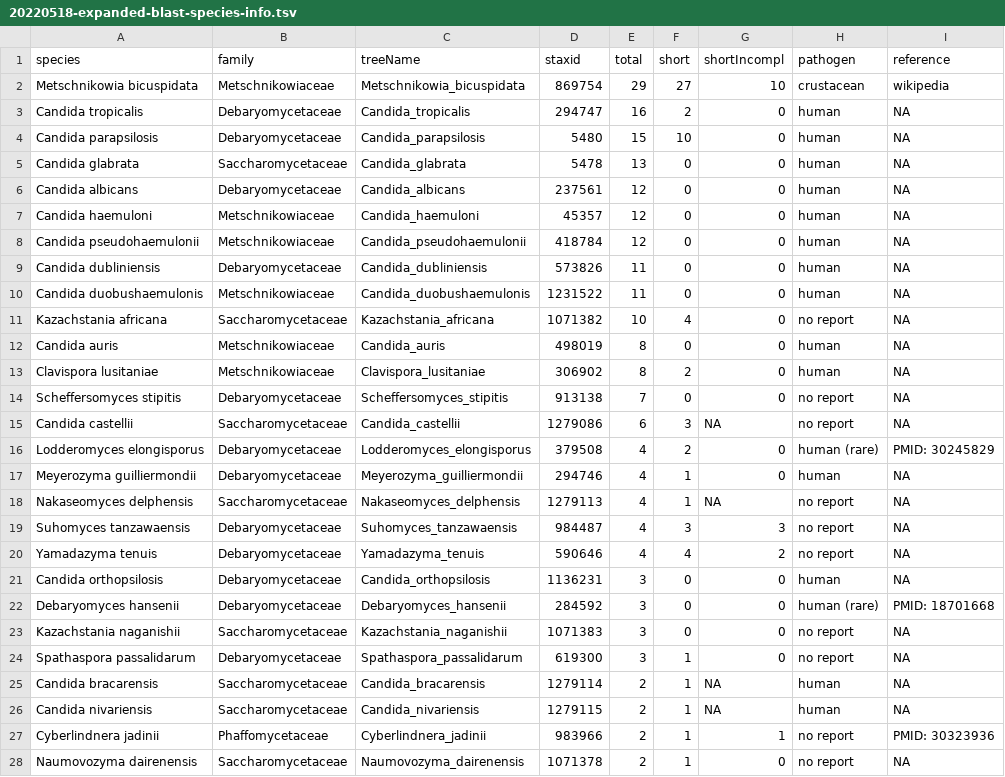
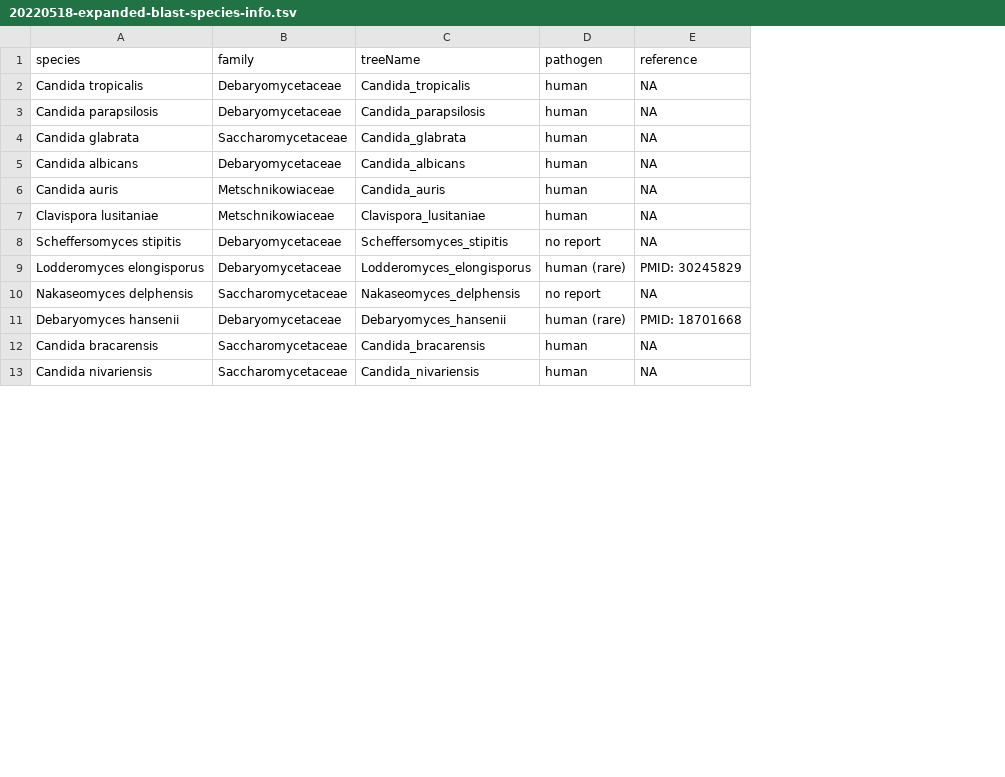
Before and after one commit to binhe-lab/C037-Cand-auris-adhesin, a TSV file: 02-case-studies/02-blast/data/expanded-blast/20220518-expanded-blast-species-info.tsv, drawn as a sheet; only a part is shown; removed rows and columns are numbered as before the commit, all else as after; the diff covers the shown part only; the diff names each change by its address in the sheet, - before the commit and + after, or states it on an @@ line.

```diff
--- a/02-case-studies/02-blast/data/expanded-blast/20220518-expanded-blast-species-info.tsv
+++ b/02-case-studies/02-blast/data/expanded-blast/20220518-expanded-blast-species-info.tsv
-column D (staxid), rows 3-6: 294747 | 5480 | 5478 | 237561; rows 12-14: 498019 | 306902 | 913138; row 16: 379508; row 18: 1279113; row 22: 284592; rows 25-26: 1279114 | 1279115
-column E (total), rows 3-6: 16 | 15 | 13 | 12; rows 12-14: 8 | 8 | 7; row 16: 4; row 18: 4; row 22: 3; rows 25-26: 2 | 2
-column F (short), rows 3-6: 2 | 10 | 0 | 0; rows 12-14: 0 | 2 | 0; row 16: 2; row 18: 1; row 22: 0; rows 25-26: 1 | 1
-column G (shortIncompl), rows 3-6: all 0; rows 12-14: all 0; row 16: 0; row 18: NA; row 22: 0; rows 25-26: NA | NA
-row 2: Metschnikowia bicuspidata | Metschnikowiaceae | Metschnikowia_bicuspidata | 869754 | 29 | 27 | 10 | crustacean | wikipedia
-row 7: Candida haemuloni | Metschnikowiaceae | Candida_haemuloni | 45357 | 12 | 0 | 0 | human | NA
-row 8: Candida pseudohaemulonii | Metschnikowiaceae | Candida_pseudohaemulonii | 418784 | 12 | 0 | 0 | human | NA
-row 9: Candida dubliniensis | Debaryomycetaceae | Candida_dubliniensis | 573826 | 11 | 0 | 0 | human | NA
-row 10: Candida duobushaemulonis | Metschnikowiaceae | Candida_duobushaemulonis | 1231522 | 11 | 0 | 0 | human | NA
-row 11: Kazachstania africana | Saccharomycetaceae | Kazachstania_africana | 1071382 | 10 | 4 | 0 | no report | NA
-row 15: Candida castellii | Saccharomycetaceae | Candida_castellii | 1279086 | 6 | 3 | NA | no report | NA
-row 17: Meyerozyma guilliermondii | Debaryomycetaceae | Meyerozyma_guilliermondii | 294746 | 4 | 1 | 0 | human | NA
-row 19: Suhomyces tanzawaensis | Debaryomycetaceae | Suhomyces_tanzawaensis | 984487 | 4 | 3 | 3 | no report | NA
-row 20: Yamadazyma tenuis | Debaryomycetaceae | Yamadazyma_tenuis | 590646 | 4 | 4 | 2 | no report | NA
-row 21: Candida orthopsilosis | Debaryomycetaceae | Candida_orthopsilosis | 1136231 | 3 | 0 | 0 | human | NA
-row 23: Kazachstania naganishii | Saccharomycetaceae | Kazachstania_naganishii | 1071383 | 3 | 0 | 0 | no report | NA
-row 24: Spathaspora passalidarum | Debaryomycetaceae | Spathaspora_passalidarum | 619300 | 3 | 1 | 0 | no report | NA
-row 27: Cyberlindnera jadinii | Phaffomycetaceae | Cyberlindnera_jadinii | 983966 | 2 | 1 | 1 | no report | PMID: 30323936
-row 28: Naumovozyma dairenensis | Saccharomycetaceae | Naumovozyma_dairenensis | 1071378 | 2 | 1 | 0 | no report | NA
```
Also changed, not shown: 3 added rows and 2 removed rows elsewhere in this file, 1 other file.
